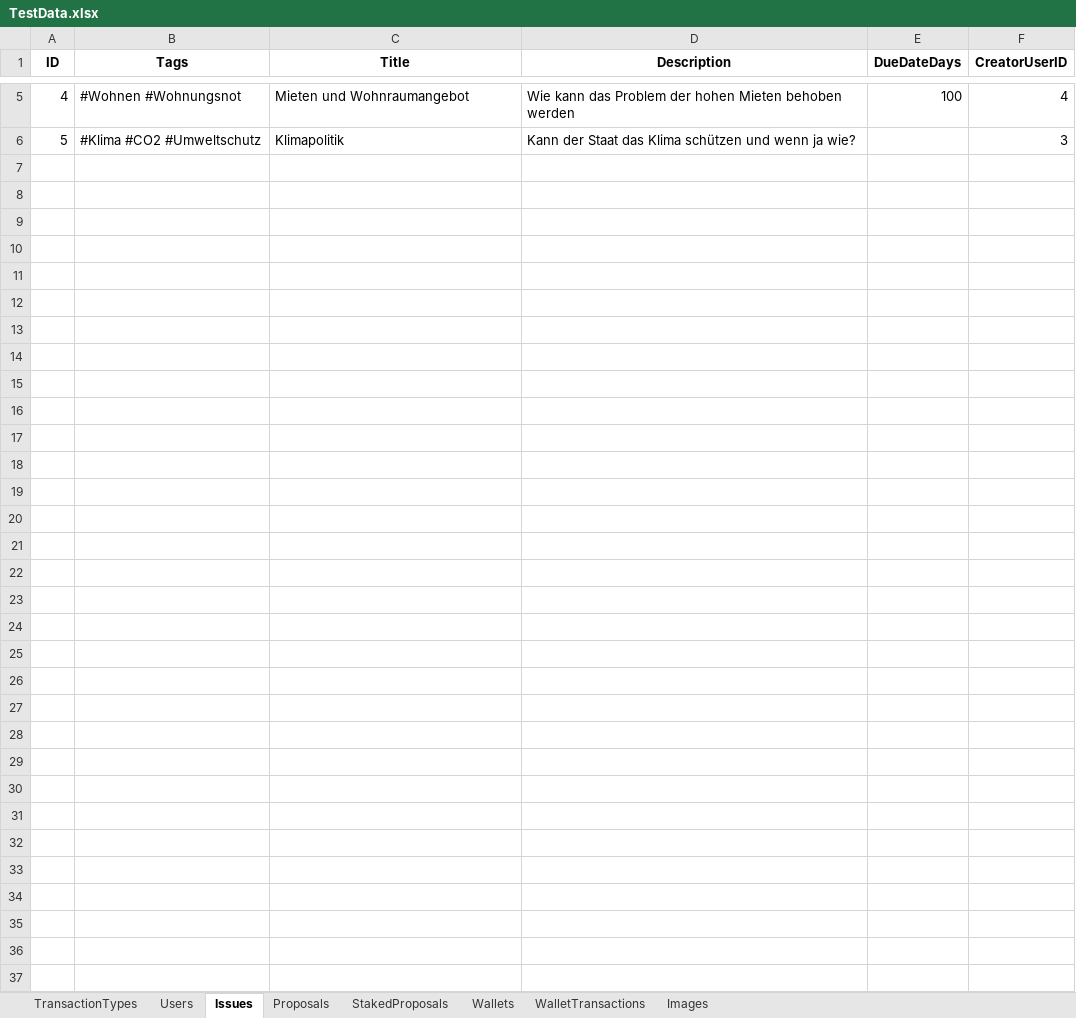
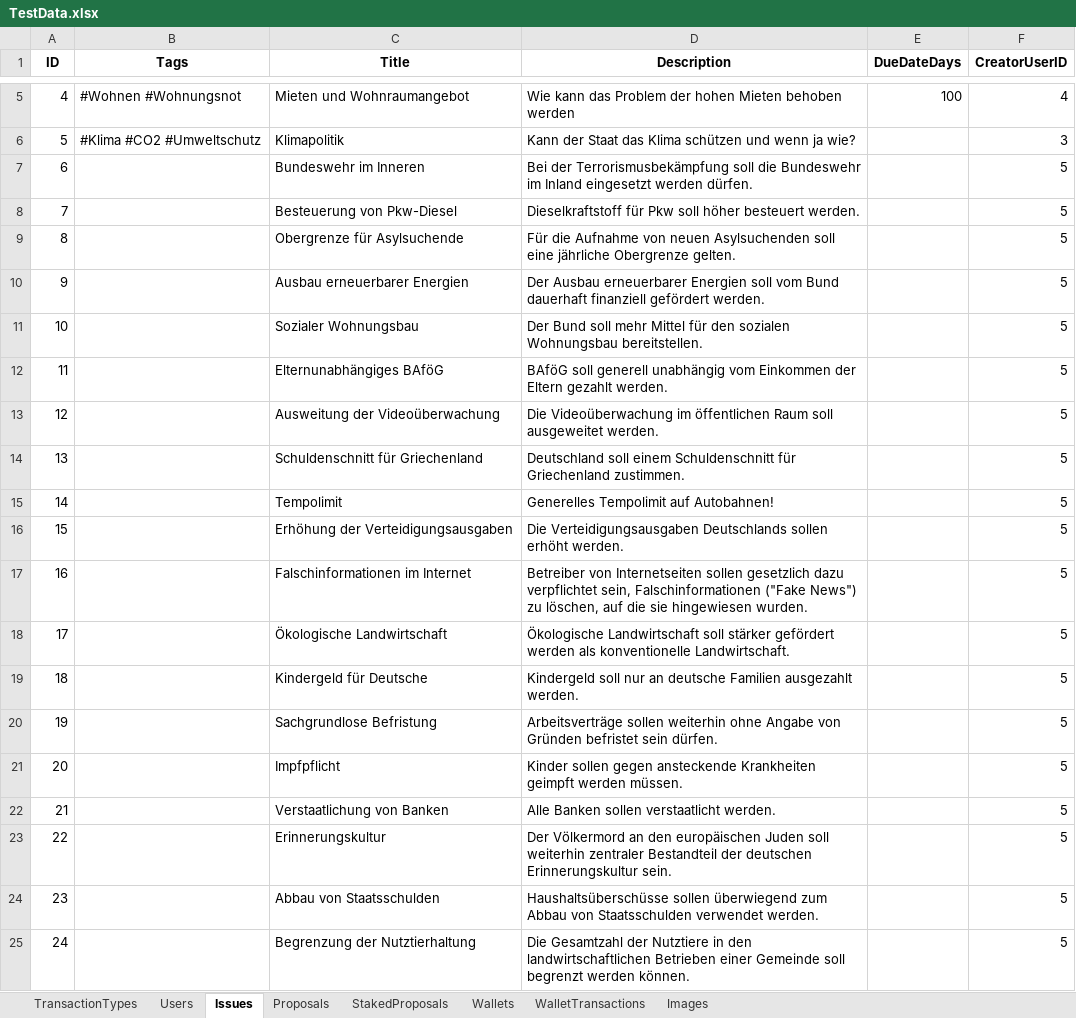
Before and after one commit to NeaBouli/TrueRepublic, an Excel workbook: Frontend/TestConsole/TestData.xlsx, sheet Issues, drawn as a sheet; only a part is shown, gaps mark what is left out; values as stored, in another font and other column widths than the file's, no borders; the diff covers the shown part only; the diff names each change by its address in the sheet, - before the commit and + after, or states it on an @@ line.

```diff
--- a/Frontend/TestConsole/TestData.xlsx (sheet Issues)
+++ b/Frontend/TestConsole/TestData.xlsx (sheet Issues)
+row 7: 6 |  | Bundeswehr im Inneren | Bei der Terrorismusbekämpfung soll die Bundeswehr im Inland eingesetzt werden dürfen. |  | 5
+row 8: 7 |  | Besteuerung von Pkw-Diesel | Dieselkraftstoff für Pkw soll höher besteuert werden. |  | 5
+row 9: 8 |  | Obergrenze für Asylsuchende | Für die Aufnahme von neuen Asylsuchenden soll eine jährliche Obergrenze gelten. |  | 5
+row 10: 9 |  | Ausbau erneuerbarer Energien | Der Ausbau erneuerbarer Energien soll vom Bund dauerhaft finanziell gefördert werden. |  | 5
+row 11: 10 |  | Sozialer Wohnungsbau | Der Bund soll mehr Mittel für den sozialen Wohnungsbau bereitstellen. |  | 5
+row 12: 11 |  | Elternunabhängiges BAföG | BAföG soll generell unabhängig vom Einkommen der Eltern gezahlt werden. |  | 5
+row 13: 12 |  | Ausweitung der Videoüberwachung | Die Videoüberwachung im öffentlichen Raum soll ausgeweitet werden. |  | 5
+row 14: 13 |  | Schuldenschnitt für Griechenland | Deutschland soll einem Schuldenschnitt für Griechenland zustimmen. |  | 5
+row 15: 14 |  | Tempolimit | Generelles Tempolimit auf Autobahnen! |  | 5
+row 16: 15 |  | Erhöhung der Verteidigungsausgaben | Die Verteidigungsausgaben Deutschlands sollen erhöht werden. |  | 5
+row 17: 16 |  | Falschinformationen im Internet | Betreiber von Internetseiten sollen gesetzlich dazu verpflichtet sein, Falschinformationen ("Fake News") zu löschen, auf die sie hingewiesen wurden. |  | 5
+row 18: 17 |  | Ökologische Landwirtschaft | Ökologische Landwirtschaft soll stärker gefördert werden als konventionelle Landwirtschaft. |  | 5
+row 19: 18 |  | Kindergeld für Deutsche | Kindergeld soll nur an deutsche Familien ausgezahlt werden. |  | 5
+row 20: 19 |  | Sachgrundlose Befristung | Arbeitsverträge sollen weiterhin ohne Angabe von Gründen befristet sein dürfen. |  | 5
+row 21: 20 |  | Impfpflicht | Kinder sollen gegen ansteckende Krankheiten geimpft werden müssen. |  | 5
+row 22: 21 |  | Verstaatlichung von Banken | Alle Banken sollen verstaatlicht werden. |  | 5
+row 23: 22 |  | Erinnerungskultur | Der Völkermord an den europäischen Juden soll weiterhin zentraler Bestandteil der deutschen Erinnerungskultur sein. |  | 5
+row 24: 23 |  | Abbau von Staatsschulden | Haushaltsüberschüsse sollen überwiegend zum Abbau von Staatsschulden verwendet werden. |  | 5
+row 25: 24 |  | Begrenzung der Nutztierhaltung | Die Gesamtzahl der Nutztiere in den landwirtschaftlichen Betrieben einer Gemeinde soll begrenzt werden können. |  | 5
```
Also changed, not shown: 57 added rows elsewhere in this sheet, sheet Images, 14 other files.
